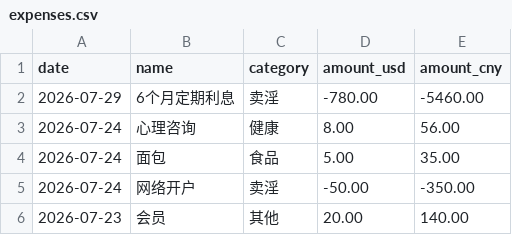
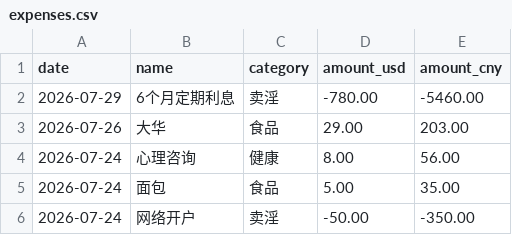
Before and after one commit to yang-lanlan/33, a CSV file: data/expenses.csv, drawn as a sheet; only a part is shown; the shorter side is filled out with more unchanged rows.

Commit message:
chore: update csv 2026-07-26T16:30:21.802Z

```diff
--- a/data/expenses.csv
+++ b/data/expenses.csv
@@ -2,2 +2,3 @@ date,name,category,amount_usd,amount_cny
 "2026-07-29","6个月定期利息","卖淫","-780.00","-5460.00"
+"2026-07-26","大华","食品","29.00","203.00"
 "2026-07-24","心理咨询","健康","8.00","56.00"
```
